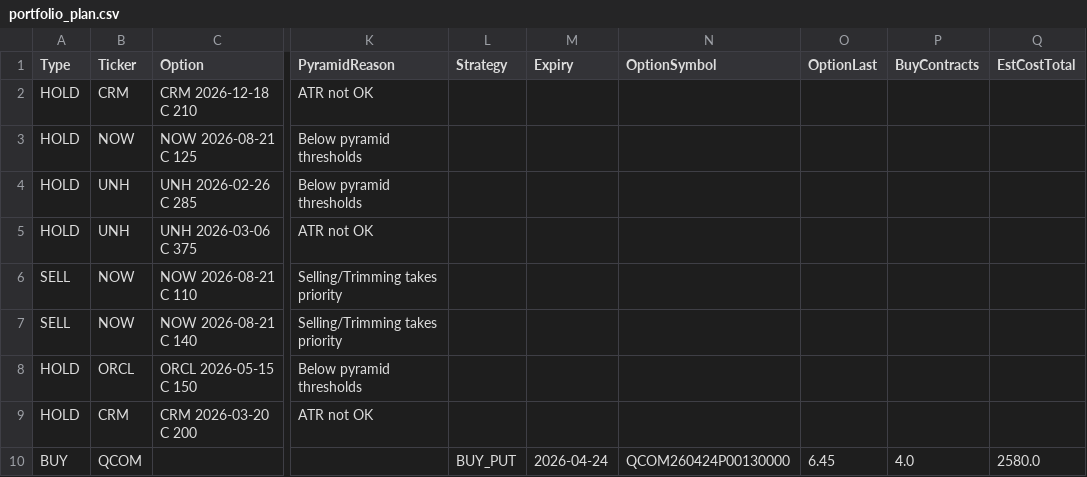
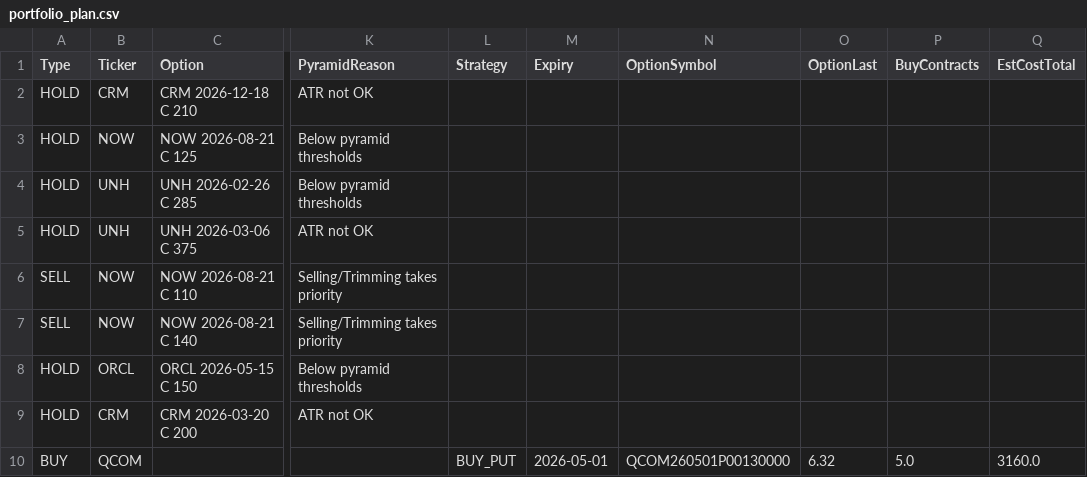
Before and after one commit to vibraniumtag-code/Stocks, a CSV file: docs/portfolio_plan.csv, drawn as a sheet; only a part is shown, gaps mark what is left out; the diff names each change by its address in the sheet, - before the commit and + after, or states it on an @@ line.

```diff
--- a/docs/portfolio_plan.csv
+++ b/docs/portfolio_plan.csv
-M10 (Expiry): 2026-04-24
+M10 (Expiry): 2026-05-01
-N10 (OptionSymbol): QCOM260424P00130000
+N10 (OptionSymbol): QCOM260501P00130000
-O10 (OptionLast): 6.45
+O10 (OptionLast): 6.32
-P10 (BuyContracts): 4.0
+P10 (BuyContracts): 5.0
-Q10 (EstCostTotal): 2580.0
+Q10 (EstCostTotal): 3160.0
```
Also changed, not shown: portfolio_plan.csv.
